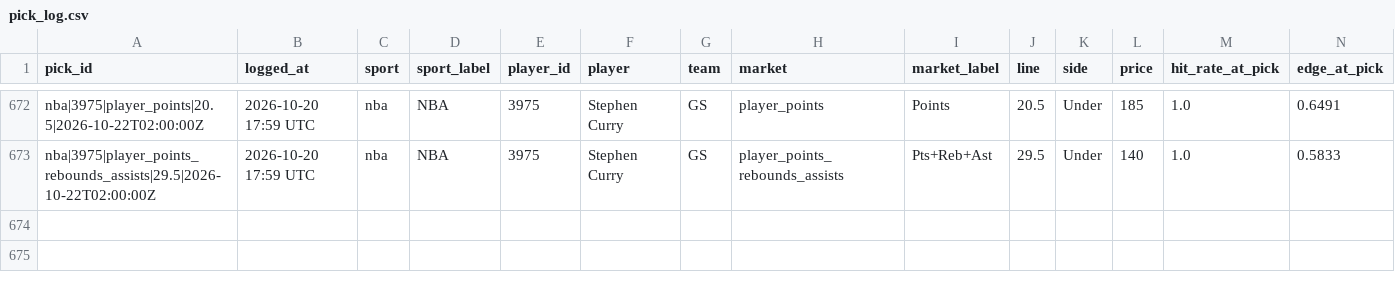
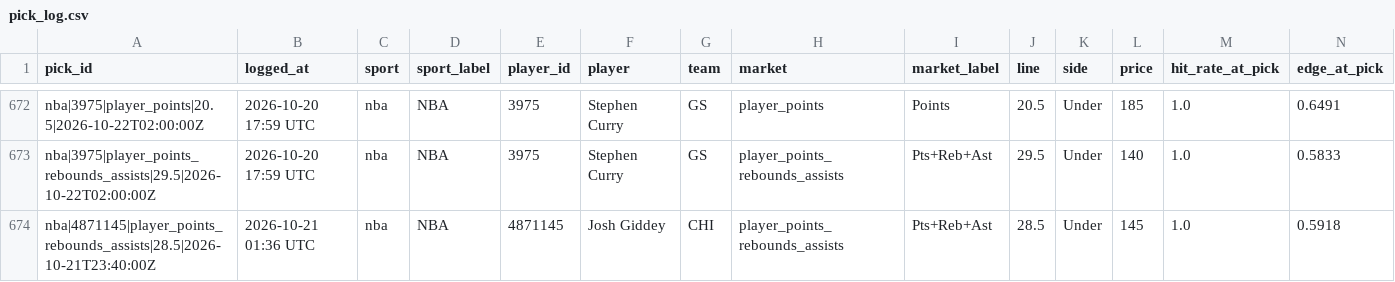
Before and after one commit to idhyanchand67/EdgeFinder, a CSV file: data/pick_log.csv, drawn as a sheet; only a part is shown, gaps mark what is left out; rows hold the shown columns only; the diff names each change by its address in the sheet, - before the commit and + after, or states it on an @@ line.

```diff
--- a/data/pick_log.csv
+++ b/data/pick_log.csv
+row 674: nba|4871145|player_points_rebounds_assists|28.5|2026-10-21T23:40:00Z | 2026-10-21 01:36 UTC | nba | NBA | 4871145 | Josh Giddey | CHI | player_points_rebounds_assists | Pts+Reb+Ast | 28.5 | Under | 145 | 1.0 | 0.5918
```
